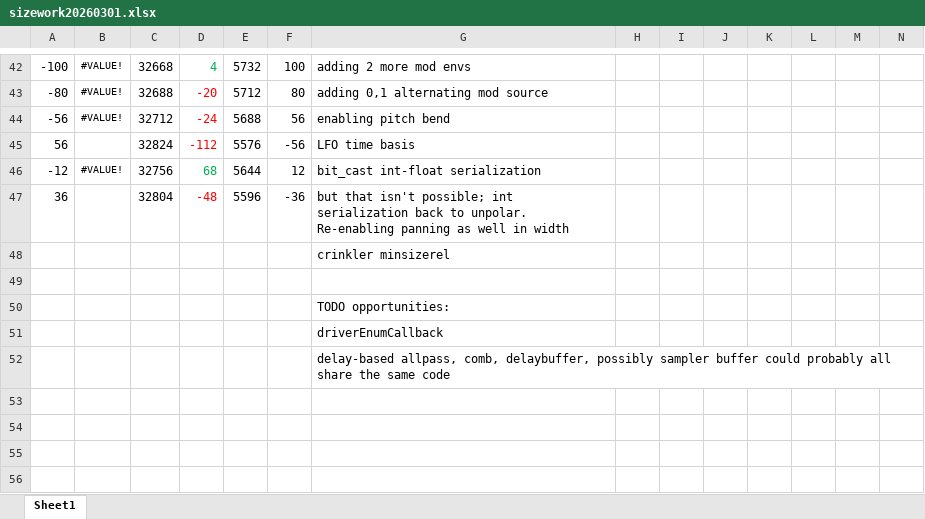
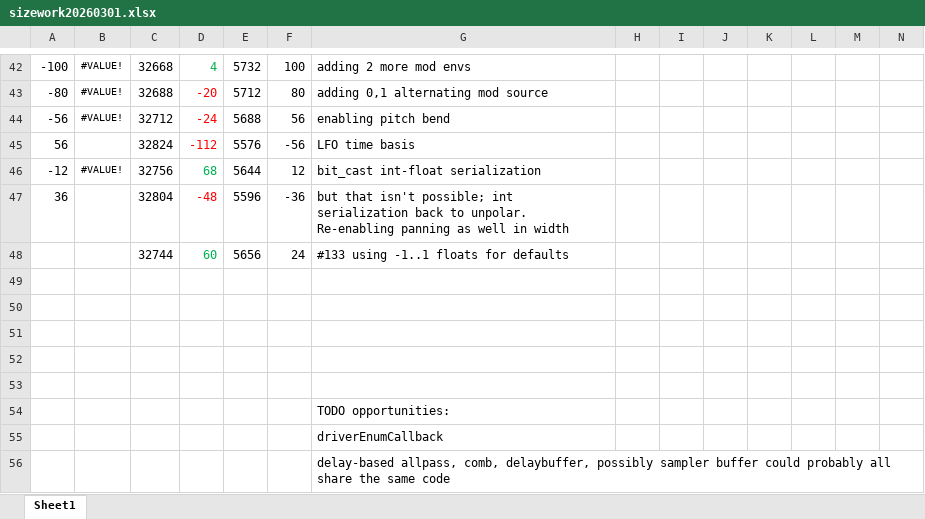
Before and after one commit to thenfour/WaveSabre, an Excel workbook: sizework20260301.xlsx, sheet Sheet1, drawn as a sheet; only a part is shown, gaps mark what is left out; values as stored, in another font and other column widths than the file's, no borders; addresses are those after the commit; rows hold the shown columns only; the diff names each change by its address in the sheet, - before the commit and + after, or states it on an @@ line.

Commit message:
#133 fixing new defaults with -1..1 int and floatn11 param storage

```diff
--- a/sizework20260301.xlsx (sheet Sheet1)
+++ b/sizework20260301.xlsx (sheet Sheet1)
+row 48:  |  | 32744 | 60 | 5656 | 24 | #133 using -1..1 floats for defaults
-G49: crinkler minsizerel
+G49: (empty)
+row 50: (empty)
+row 51: (empty)
+row 52: (empty)
```
Also changed, not shown: 8 other files.
